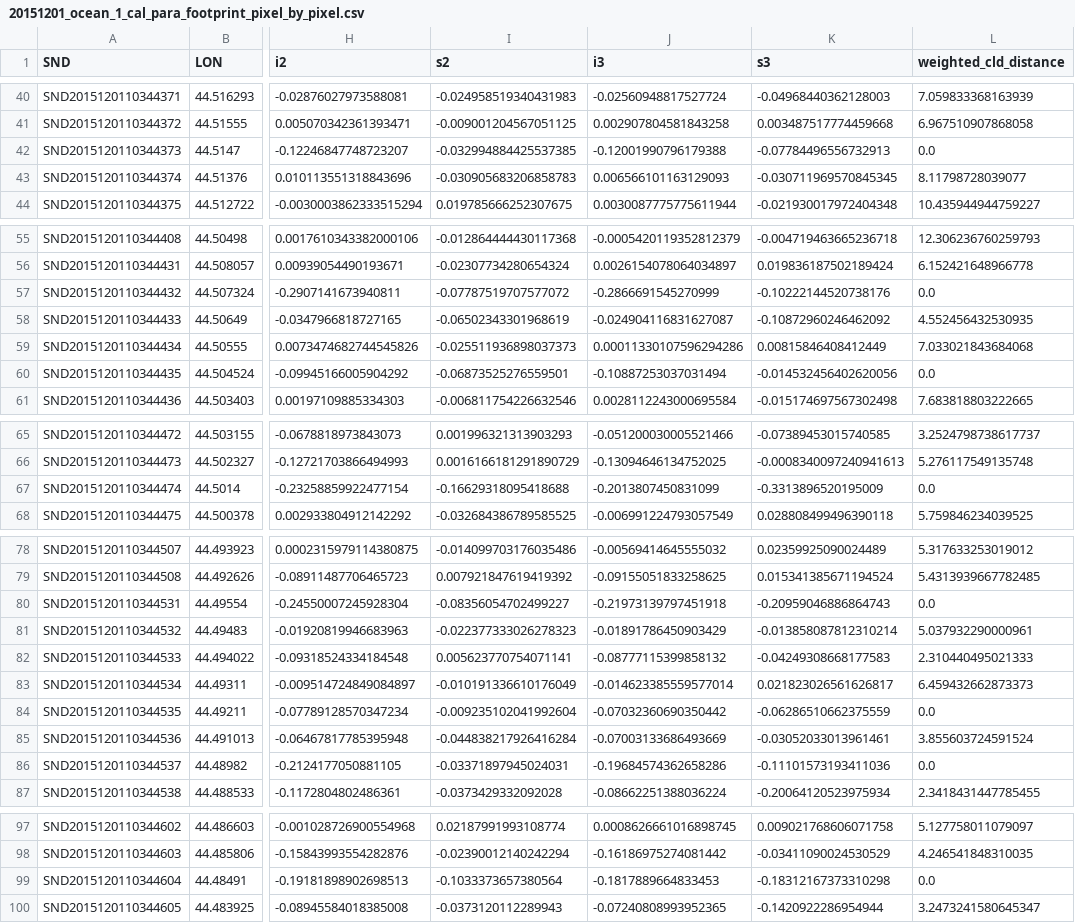
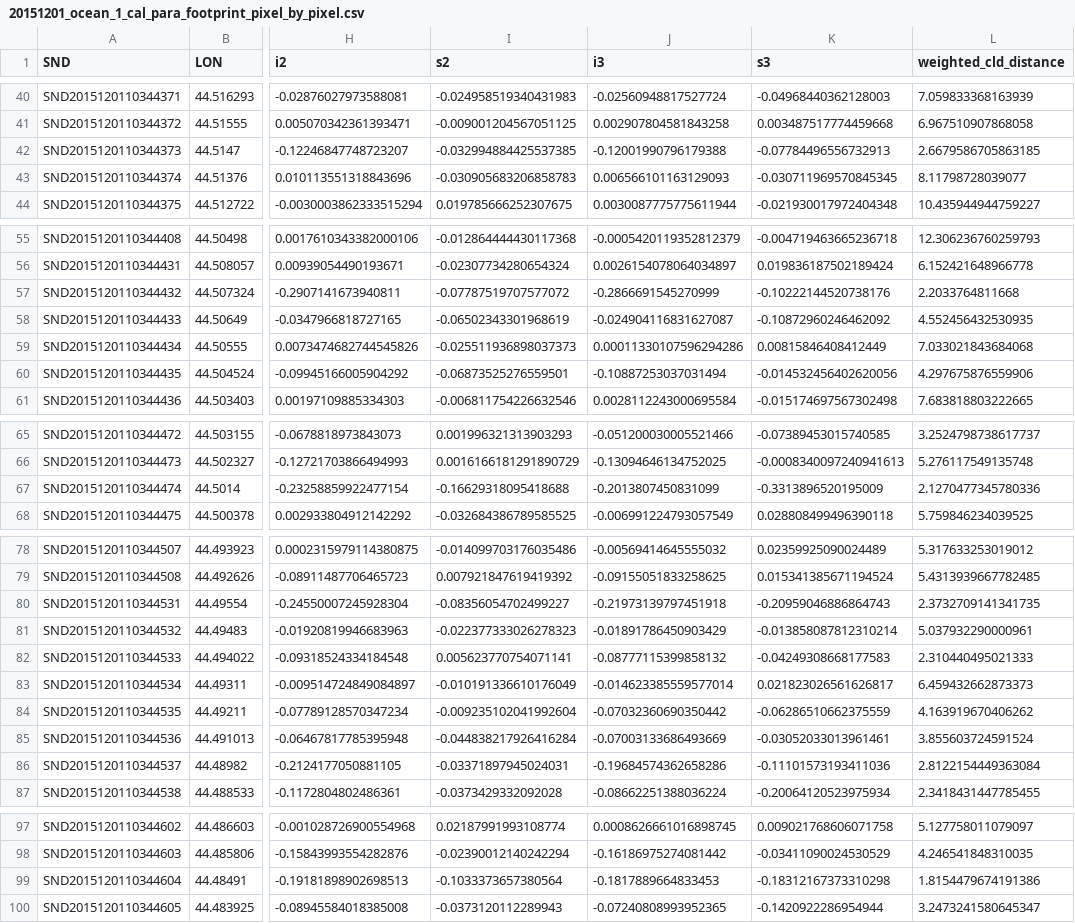
Before and after one commit to ywchen-tw/OCO2, a CSV file: glint_analysis/20151201_ocean_1_cal_para_footprint_pixel_by_pixel.csv, drawn as a sheet; only a part is shown, gaps mark what is left out; the diff covers the shown part only; the diff names each change by its address in the sheet, - before the commit and + after, or states it on an @@ line.

```diff
--- a/glint_analysis/20151201_ocean_1_cal_para_footprint_pixel_by_pixel.csv
+++ b/glint_analysis/20151201_ocean_1_cal_para_footprint_pixel_by_pixel.csv
-L42 (weighted_cld_distance): 0.0
+L42 (weighted_cld_distance): 2.6679586705863185
-L57 (weighted_cld_distance): 0.0
+L57 (weighted_cld_distance): 2.2033764811668
-L60 (weighted_cld_distance): 0.0
+L60 (weighted_cld_distance): 4.297675876559906
-L67 (weighted_cld_distance): 0.0
+L67 (weighted_cld_distance): 2.1270477345780336
-L80 (weighted_cld_distance): 0.0
+L80 (weighted_cld_distance): 2.3732709141341735
-L84 (weighted_cld_distance): 0.0
+L84 (weighted_cld_distance): 4.163919670406262
-L86 (weighted_cld_distance): 0.0
+L86 (weighted_cld_distance): 2.8122154449363084
-L99 (weighted_cld_distance): 0.0
+L99 (weighted_cld_distance): 1.8154479674191386
```
Also changed, not shown: 3 edited cells elsewhere in this file, analysis/20181018_central_asia_2_test4_footprint_idealized.csv, glint_analysis/20151201_ocean_1_cal_para_footprint_cld_distance.csv, 7 other files.
